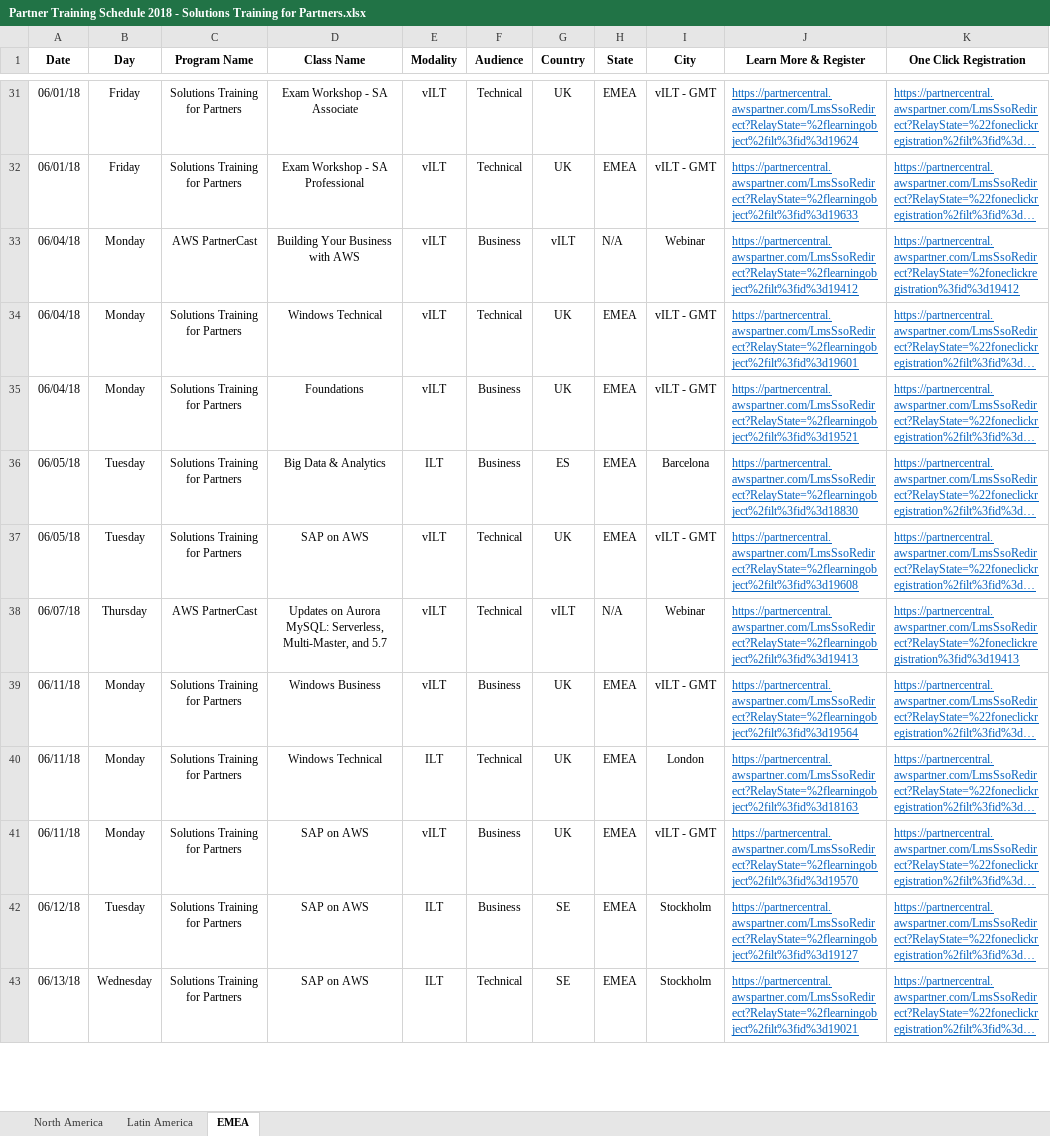
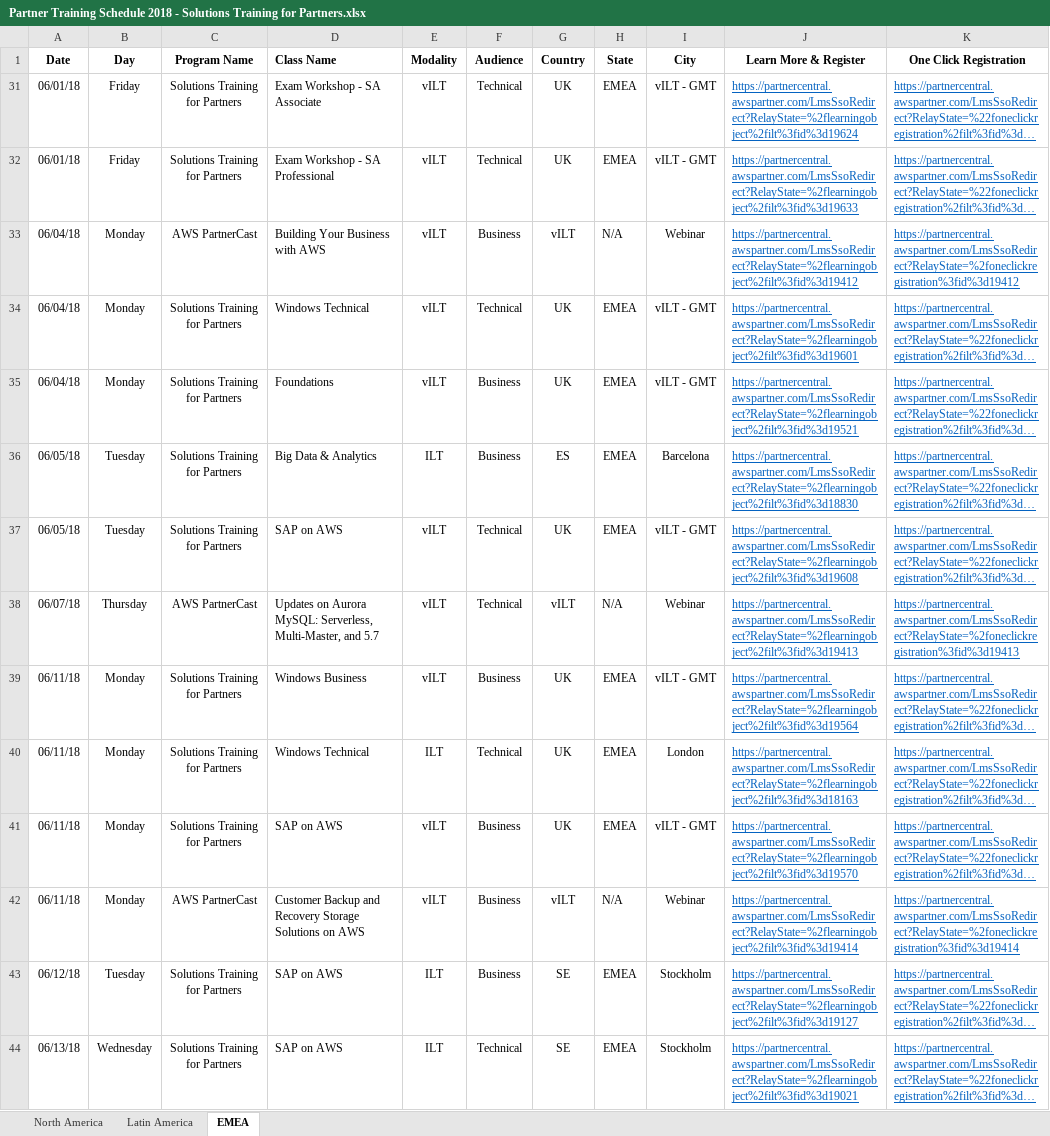
Before and after one commit to joghosh/Sogeti, an Excel workbook: ACTWeeklyRoundUp/Partner Training Schedule 2018 - Solutions Training for Partners.xlsx, sheet EMEA, drawn as a sheet; only a part is shown, gaps mark what is left out; long unchanged cells end in …; values as stored, in another font and other column widths than the file's, no borders; addresses are those after the commit; the diff covers the shown part only; the diff names each change by its address in the sheet, - before the commit and + after, or states it on an @@ line.

```diff
--- a/ACTWeeklyRoundUp/Partner Training Schedule 2018 - Solutions Training for Partners.xlsx (sheet EMEA)
+++ b/ACTWeeklyRoundUp/Partner Training Schedule 2018 - Solutions Training for Partners.xlsx (sheet EMEA)
-D1 alignment: center
+D1 alignment: left
-D31:D41 alignment: center
+D31:D41 alignment: left
+row 42: 06/11/18 | Monday | AWS PartnerCast | Customer Backup and Recovery Storage Solutions on AWS | vILT | Business | vILT | N/A | Webinar | https://partnercentral.awspartner.com/LmsSsoRedirect?RelayState=%2flearningobject%2filt%3fid%3d19414 | https://partnercentral.awspartner.com/LmsSsoRedirect?RelayState=%2foneclickregistration%3fid%3d19414
-D43:D44 alignment: center
+D43:D44 alignment: left
```
Also changed, not shown: 1 removed row, 90 hidden or unhidden rows and cell formats elsewhere in this sheet, sheet Latin America, 1 other file.
